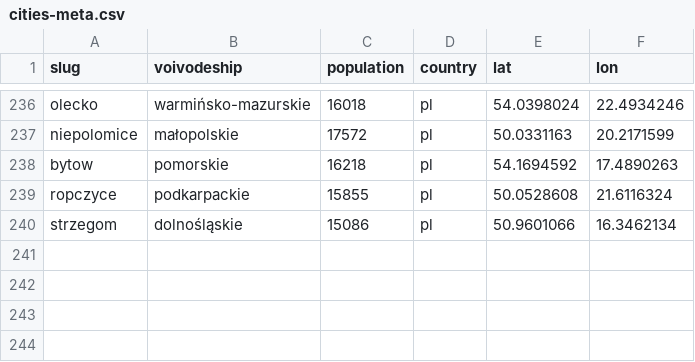
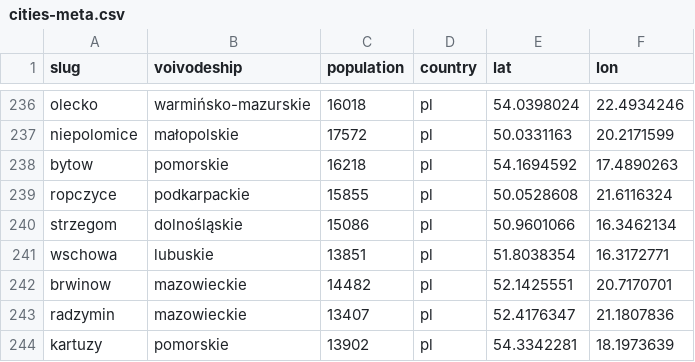
Before and after one commit to patrykorwat/radoskop, a CSV file: data/cities-meta.csv, drawn as a sheet; only a part is shown, gaps mark what is left out; the diff names each change by its address in the sheet, - before the commit and + after, or states it on an @@ line.

Commit message:
Add 4 new eSesja-roll-call cities (wschowa, brwinow, radzymin, kartuzy) — glosowania imienne IX kad. 2024-2029

```diff
--- a/data/cities-meta.csv
+++ b/data/cities-meta.csv
+row 241: wschowa | lubuskie | 13851 | pl | 51.8038354 | 16.3172771
+row 242: brwinow | mazowieckie | 14482 | pl | 52.1425551 | 20.7170701
+row 243: radzymin | mazowieckie | 13407 | pl | 52.4176347 | 21.1807836
+row 244: kartuzy | pomorskie | 13902 | pl | 54.3342281 | 18.1973639
```
Also changed, not shown: 8 other files.
